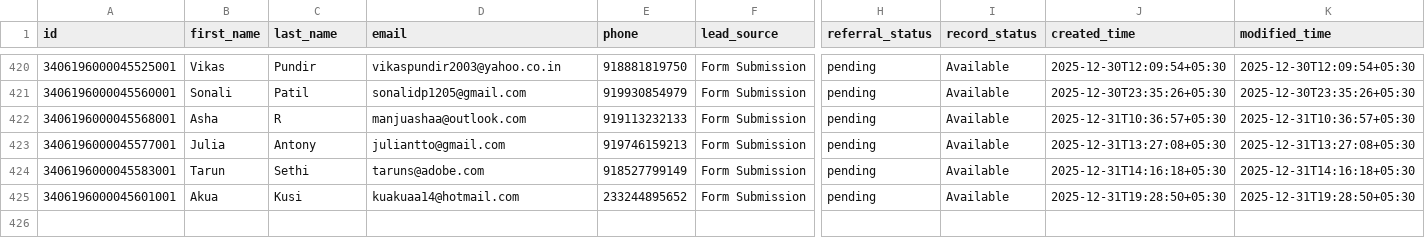
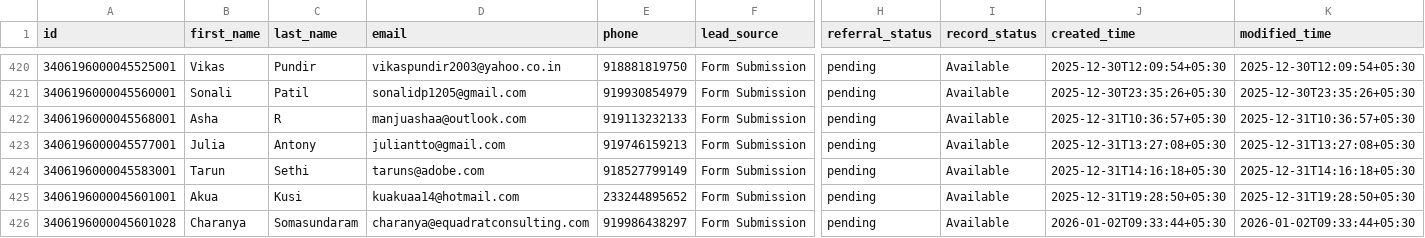
Before and after one commit to navneet-xmonks/leads, a CSV file: erickson_leads.csv, drawn as a sheet; only a part is shown, gaps mark what is left out; rows hold the shown columns only; the diff names each change by its address in the sheet, - before the commit and + after, or states it on an @@ line.

```diff
--- a/erickson_leads.csv
+++ b/erickson_leads.csv
+row 426: 3406196000045601028 | Charanya | Somasundaram | charanya@equadratconsulting.com | 919986438297 | Form Submission | pending | Available | 2026-01-02T09:33:44+05:30 | 2026-01-02T09:33:44+05:30
```
Also changed, not shown: 2 other files.
